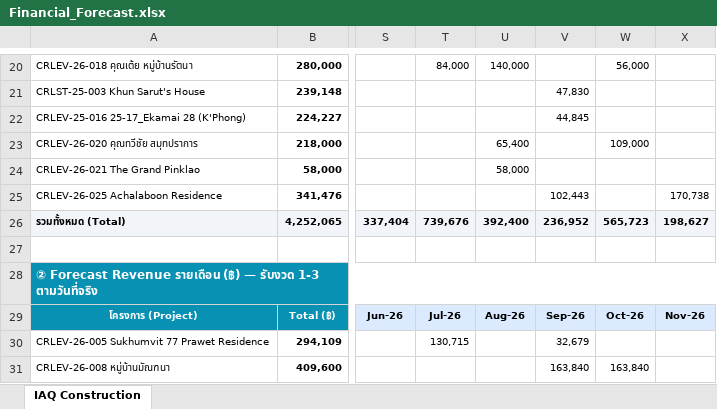
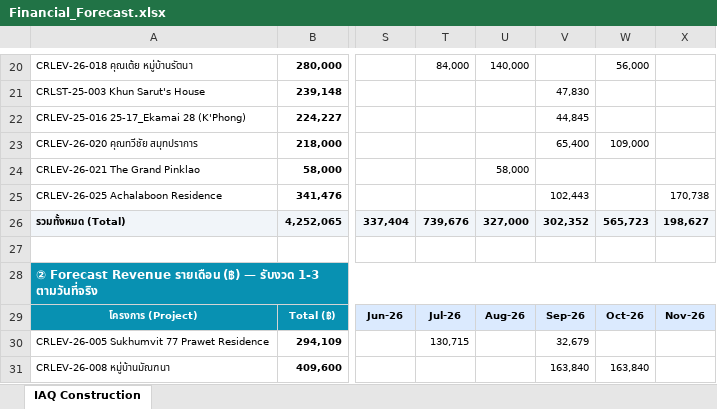
Before and after one commit to wyuwachotiphan-crypto/CM-Dashborad, an Excel workbook: Financial_Forecast.xlsx, sheet IAQ Construction, drawn as a sheet; only a part is shown, gaps mark what is left out; values as stored, in another font and other column widths than the file's, no borders; the diff names each change by its address in the sheet, - before the commit and + after, or states it on an @@ line.

```diff
--- a/Financial_Forecast.xlsx (sheet IAQ Construction)
+++ b/Financial_Forecast.xlsx (sheet IAQ Construction)
-U23: 65,400
+U23: (empty)
-V23: (empty)
+V23: 65,400
-U26: 392,400
+U26: 327,000
-V26: 236,952
+V26: 302,352
```
Also changed, not shown: 1 other file.
